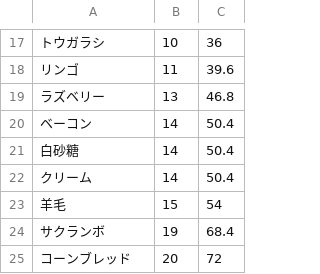
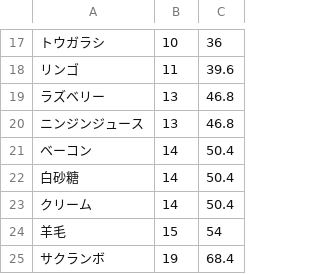
Before and after one commit to soramugi/hayday-data, a CSV file: data/item_list.csv, drawn as a sheet; only a part is shown, gaps mark what is left out; the shorter side is filled out with more unchanged rows; the diff names each change by its address in the sheet, - before the commit and + after, or states it on an @@ line.

Commit message:
ニンジンジュース

```diff
--- a/data/item_list.csv
+++ b/data/item_list.csv
+row 20: ニンジンジュース | 13 | 46.8
```
